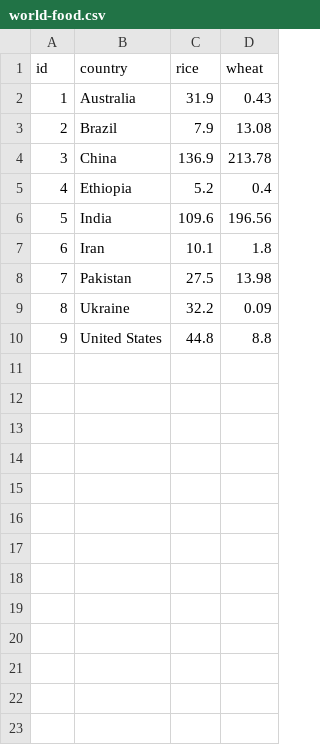
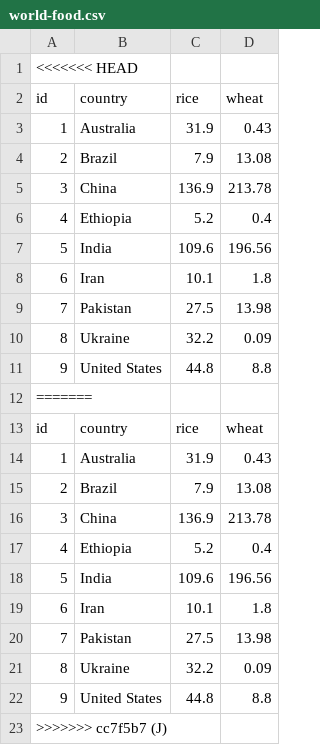
Before and after one commit to DEVCHAUHAN2004/POSTGRE-SQL, a CSV file: excel/world-food.csv, drawn as a sheet; the diff names each change by its address in the sheet, - before the commit and + after, or states it on an @@ line.

```diff
--- a/excel/world-food.csv
+++ b/excel/world-food.csv
+row 1: <<<<<<< HEAD
+row 12: =======
+row 13: id | country | rice | wheat
+row 14: 1 | Australia | 31.9 | 0.43
+row 15: 2 | Brazil | 7.9 | 13.08
+row 16: 3 | China | 136.9 | 213.78
+row 17: 4 | Ethiopia | 5.2 | 0.4
+row 18: 5 | India | 109.6 | 196.56
+row 19: 6 | Iran | 10.1 | 1.8
+row 20: 7 | Pakistan | 27.5 | 13.98
+row 21: 8 | Ukraine | 32.2 | 0.09
+row 22: 9 | United States | 44.8 | 8.8
+row 23: >>>>>>> cc7f5b7 (J)
```
Also changed, not shown: countries.csv, excel/select-2-columns.csv, 15 other files.
